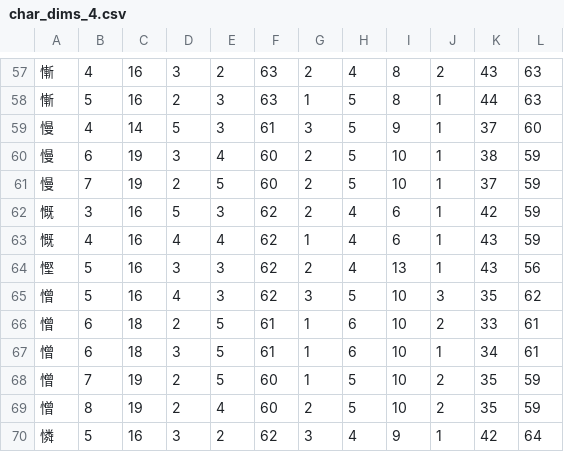
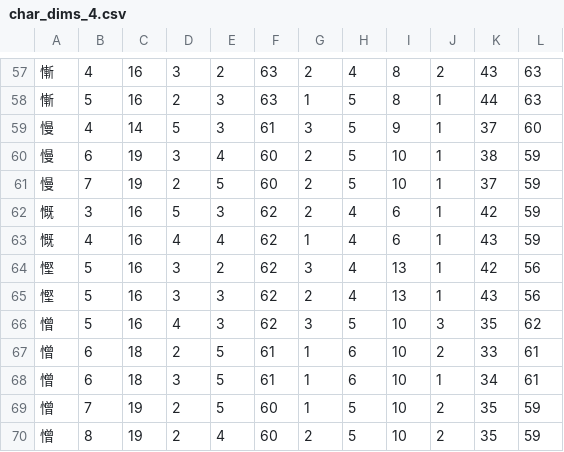
Before and after one commit to KarlTDebiec/Scinoephile, a CSV file: scinoephile/data/ocr/char_dims_4.csv, drawn as a sheet; only a part is shown, gaps mark what is left out; the shorter side is filled out with more unchanged rows; the diff names each change by its address in the sheet, - before the commit and + after, or states it on an @@ line.

```diff
--- a/scinoephile/data/ocr/char_dims_4.csv
+++ b/scinoephile/data/ocr/char_dims_4.csv
+row 64: 慳 | 5 | 16 | 3 | 2 | 62 | 3 | 4 | 13 | 1 | 42 | 56
```
Also changed, not shown: scinoephile/data/ocr/char_dims_1.csv, scinoephile/data/ocr/char_dims_2.csv, 11 other files.
